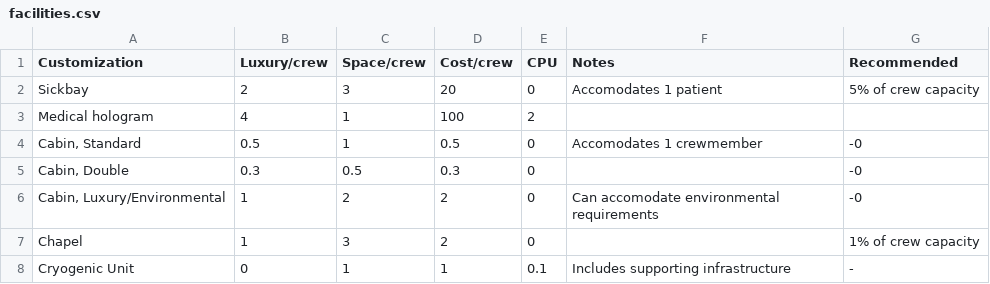
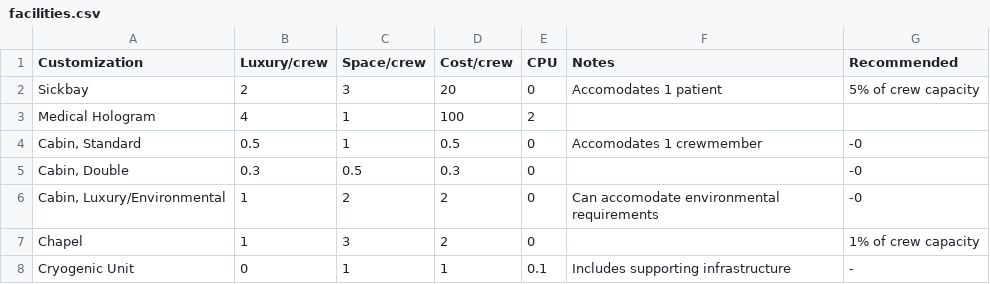
Before and after one commit to herosheets/woin-starships, a CSV file: starship_data/facilities.csv, drawn as a sheet; only a part is shown.

Commit message:
Update facilities.csv

```diff
--- a/starship_data/facilities.csv
+++ b/starship_data/facilities.csv
@@ -2,3 +2,3 @@ Customization,Luxury/crew,Space/crew,Cost/crew,CPU,Notes,Recommended
 Sickbay,2,3,20,0,Accomodates 1 patient,5% of crew capacity
-Medical hologram,4,1,100,2,,
+Medical Hologram,4,1,100,2,,
 "Cabin, Standard",0.5,1,0.5,0,Accomodates 1 crewmember,-0
```
